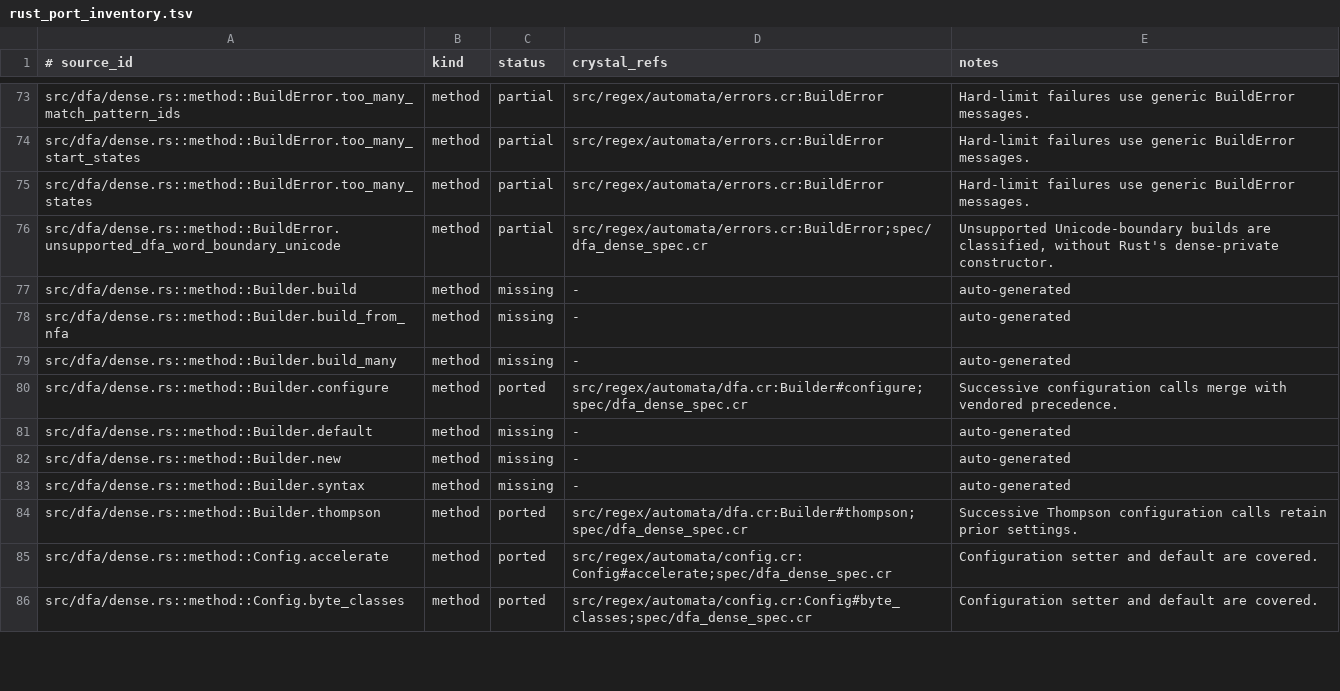
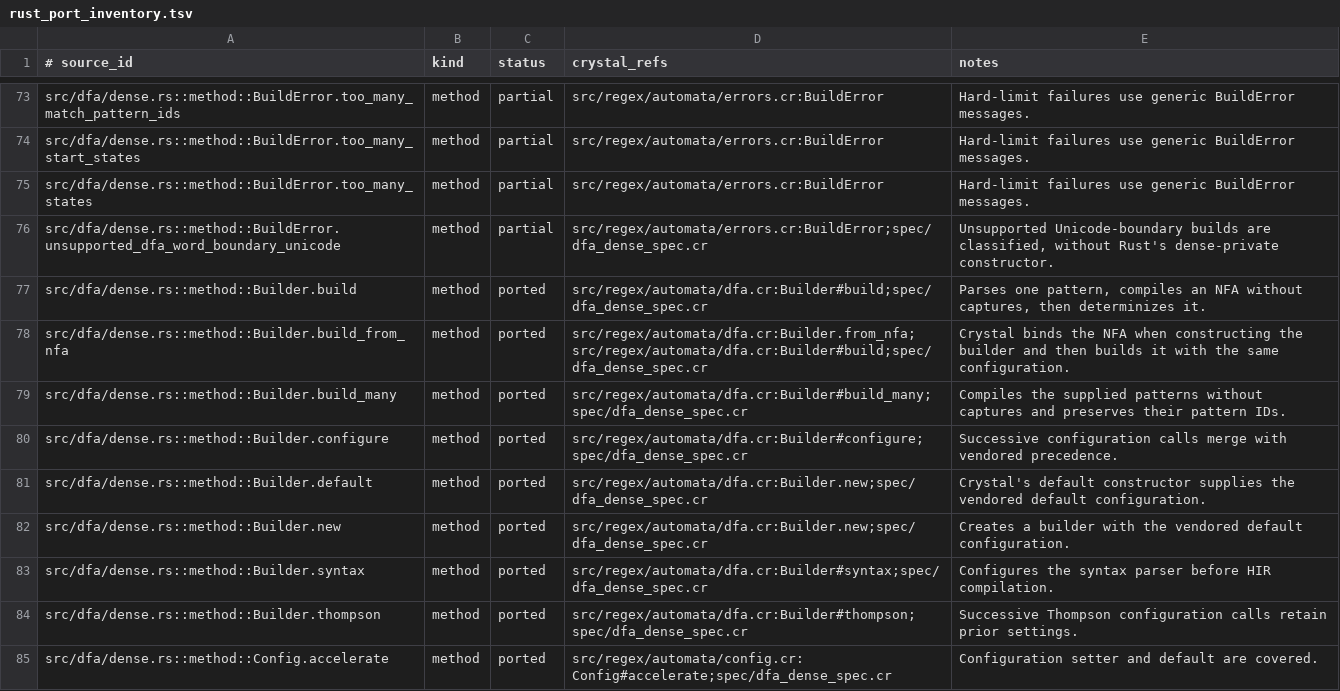
Before and after one commit to dsisnero/regex-automata, a TSV file: plans/inventory/rust_port_inventory.tsv, drawn as a sheet; only a part is shown, gaps mark what is left out; the shorter side is filled out with more unchanged rows.

Commit message:
docs: reconcile dense DFA builder

```diff
--- a/plans/inventory/rust_port_inventory.tsv
+++ b/plans/inventory/rust_port_inventory.tsv
@@ -76,9 +76,9 @@ src/dfa/dense.rs::method::BuildError.too_many_states	method	partial	src/regex/au
 src/dfa/dense.rs::method::BuildError.unsupported_dfa_word_boundary_unicode	method	partial	src/regex/automata/errors.cr:BuildError;spec/dfa_dense_spec.cr	Unsupported Unicode-boundary builds are classified, without Rust's dense-private constructor.
-src/dfa/dense.rs::method::Builder.build	method	missing	-	auto-generated
-src/dfa/dense.rs::method::Builder.build_from_nfa	method	missing	-	auto-generated
-src/dfa/dense.rs::method::Builder.build_many	method	missing	-	auto-generated
+src/dfa/dense.rs::method::Builder.build	method	ported	src/regex/automata/dfa.cr:Builder#build;spec/dfa_dense_spec.cr	Parses one pattern, compiles an NFA without captures, then determinizes it.
+src/dfa/dense.rs::method::Builder.build_from_nfa	method	ported	src/regex/automata/dfa.cr:Builder.from_nfa;src/regex/automata/dfa.cr:Builder#build;spec/dfa_dense_spec.cr	Crystal binds the NFA when constructing the builder and then builds it with the same configuration.
+src/dfa/dense.rs::method::Builder.build_many	method	ported	src/regex/automata/dfa.cr:Builder#build_many;spec/dfa_dense_spec.cr	Compiles the supplied patterns without captures and preserves their pattern IDs.
 src/dfa/dense.rs::method::Builder.configure	method	ported	src/regex/automata/dfa.cr:Builder#configure;spec/dfa_dense_spec.cr	Successive configuration calls merge with vendored precedence.
-src/dfa/dense.rs::method::Builder.default	method	missing	-	auto-generated
-src/dfa/dense.rs::method::Builder.new	method	missing	-	auto-generated
-src/dfa/dense.rs::method::Builder.syntax	method	missing	-	auto-generated
+src/dfa/dense.rs::method::Builder.default	method	ported	src/regex/automata/dfa.cr:Builder.new;spec/dfa_dense_spec.cr	Crystal's default constructor supplies the vendored default configuration.
+src/dfa/dense.rs::method::Builder.new	method	ported	src/regex/automata/dfa.cr:Builder.new;spec/dfa_dense_spec.cr	Creates a builder with the vendored default configuration.
+src/dfa/dense.rs::method::Builder.syntax	method	ported	src/regex/automata/dfa.cr:Builder#syntax;spec/dfa_dense_spec.cr	Configures the syntax parser before HIR compilation.
 src/dfa/dense.rs::method::Builder.thompson	method	ported	src/regex/automata/dfa.cr:Builder#thompson;spec/dfa_dense_spec.cr	Successive Thompson configuration calls retain prior settings.
```
